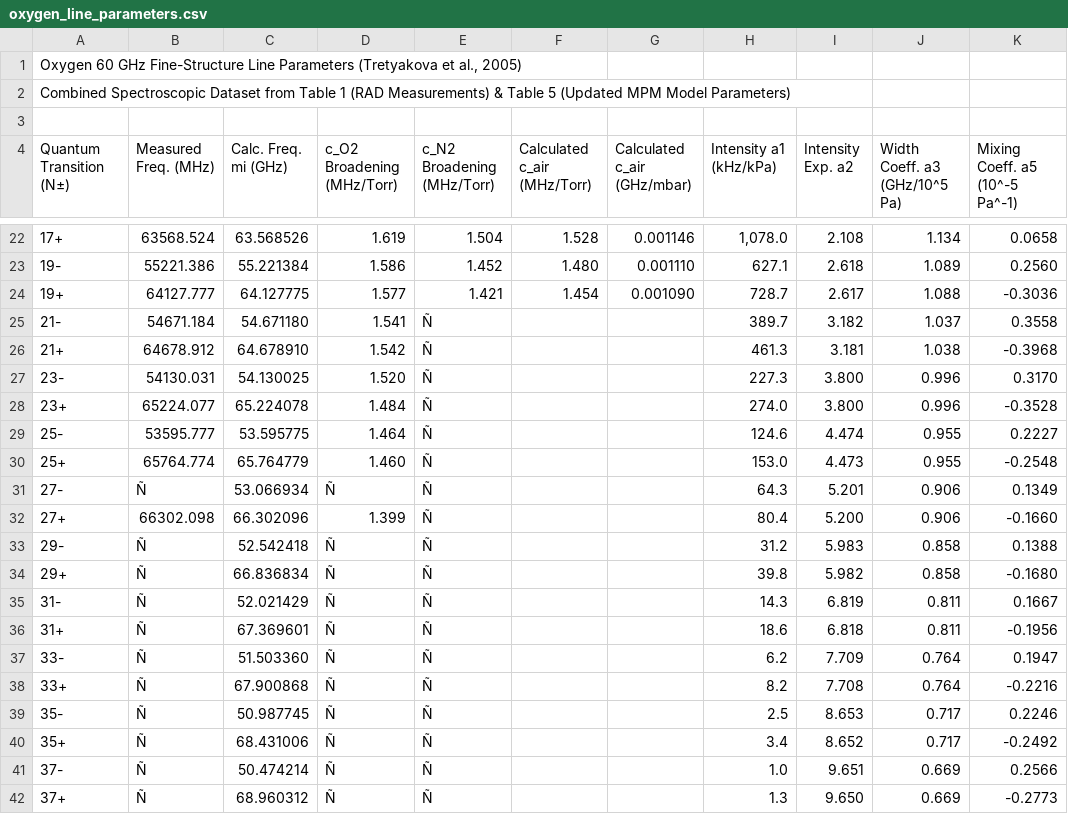
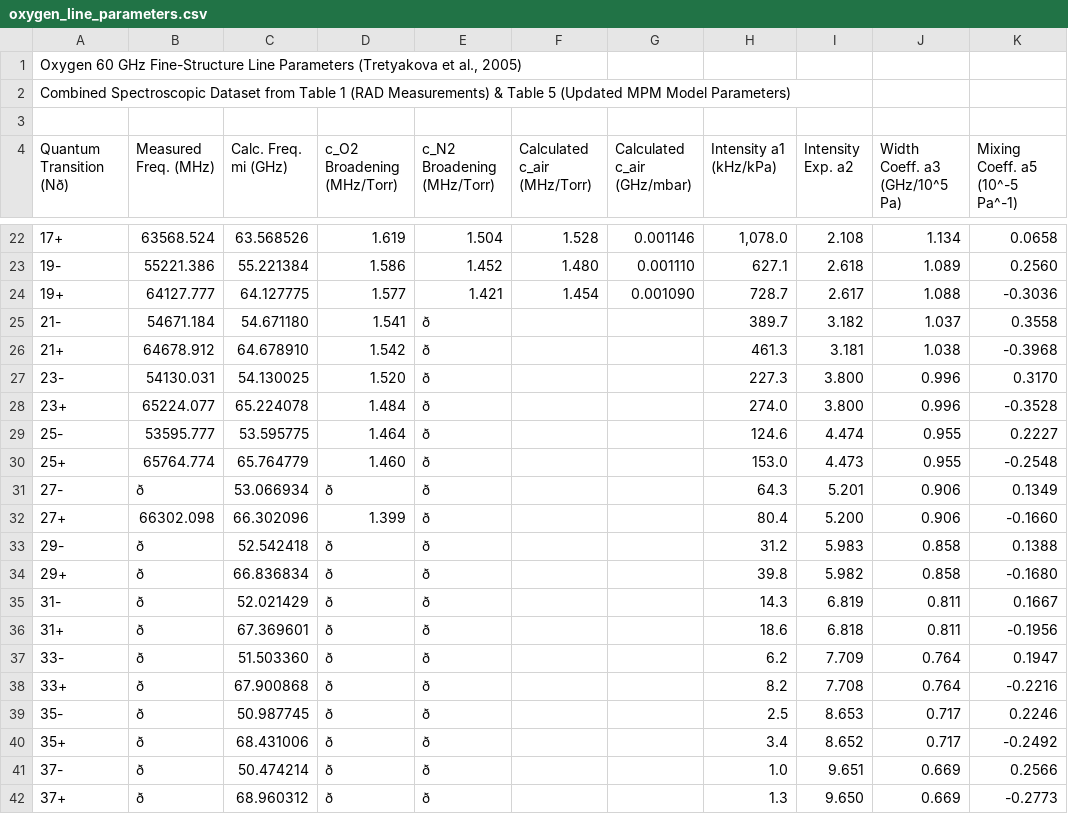
Before and after one commit to 1cosmologist/atmo3, a CSV file: data/coupled_O2_line_data/oxygen_line_parameters.csv, drawn as a sheet; only a part is shown, gaps mark what is left out; the diff names each change by its address in the sheet, - before the commit and + after, or states it on an @@ line.

Commit message:
oxygen lines

```diff
--- a/data/coupled_O2_line_data/oxygen_line_parameters.csv
+++ b/data/coupled_O2_line_data/oxygen_line_parameters.csv
-A4: Quantum Transition (N±)
+A4: Quantum Transition (Nð)
-E25:E42 (c_N2 Broadening (MHz/Torr)): Ñ
+E25:E42 (c_N2 Broadening (MHz/Torr)): ð
-B31 (Measured Freq. (MHz)): Ñ
+B31 (Measured Freq. (MHz)): ð
-D31 (c_O2 Broadening (MHz/Torr)): Ñ
+D31 (c_O2 Broadening (MHz/Torr)): ð
-B33:B42 (Measured Freq. (MHz)): Ñ
+B33:B42 (Measured Freq. (MHz)): ð
-D33:D42 (c_O2 Broadening (MHz/Torr)): Ñ
+D33:D42 (c_O2 Broadening (MHz/Torr)): ð
```
Also changed, not shown: 3 other files.
